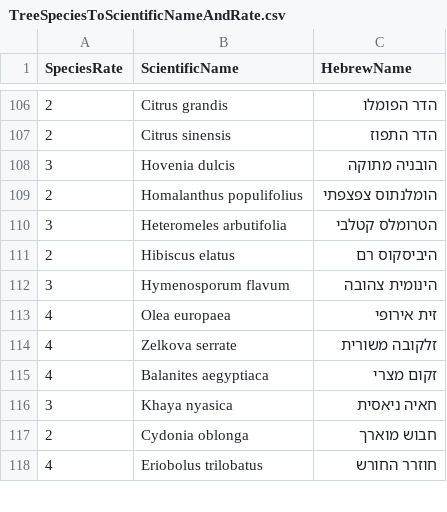
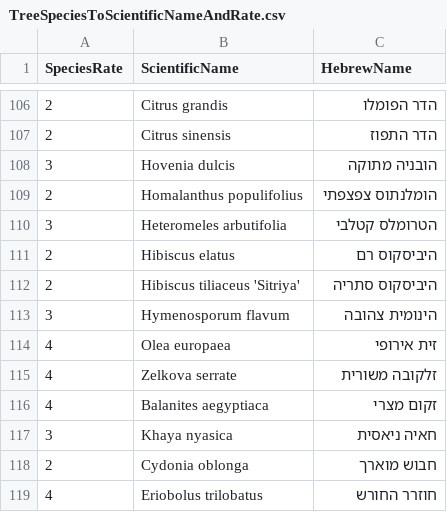
Before and after one commit to adklinge1/ReportGenerations, a CSV file: WindowsFormsApp1/ExcelReader/TreeSpeciesToScientificNameAndRate.csv, drawn as a sheet; only a part is shown, gaps mark what is left out.

Commit message:
- Added Hibiscus tiliaceus 'Sitriya' - Added reseliency to names with "-"

```diff
--- a/WindowsFormsApp1/ExcelReader/TreeSpeciesToScientificNameAndRate.csv
+++ b/WindowsFormsApp1/ExcelReader/TreeSpeciesToScientificNameAndRate.csv
@@ -111,2 +111,3 @@
 2,Hibiscus elatus,היביסקוס רם
+2,Hibiscus tiliaceus 'Sitriya',היביסקוס סתריה
 3,Hymenosporum flavum,הינומית צהובה
```
Also changed, not shown: 2 other files.
